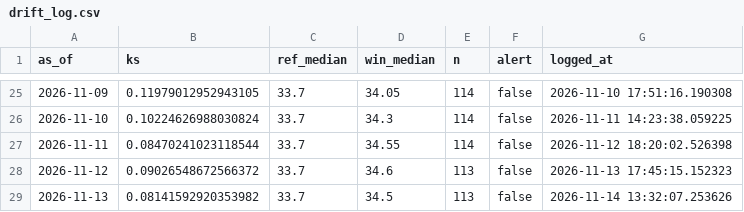
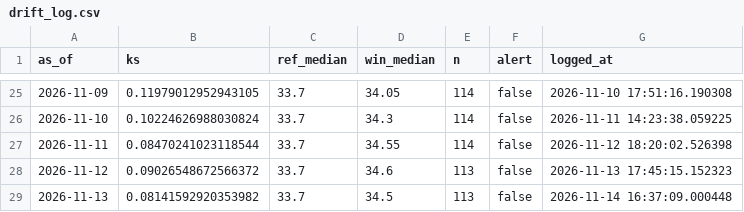
Before and after one commit to Boyeeeeeee/pm25-drift-pipeline, a CSV file: logs/drift_log.csv, drawn as a sheet; only a part is shown, gaps mark what is left out.

```diff
--- a/logs/drift_log.csv
+++ b/logs/drift_log.csv
@@ -28,2 +28,2 @@ as_of,ks,ref_median,win_median,n,alert,logged_at
 2026-11-12,0.09026548672566372,33.7,34.6,113,false,2026-11-13 17:45:15.152323
-2026-11-13,0.08141592920353982,33.7,34.5,113,false,2026-11-14 13:32:07.253626
+2026-11-13,0.08141592920353982,33.7,34.5,113,false,2026-11-14 16:37:09.000448
```
Also changed, not shown: logs/live_eval.csv.
